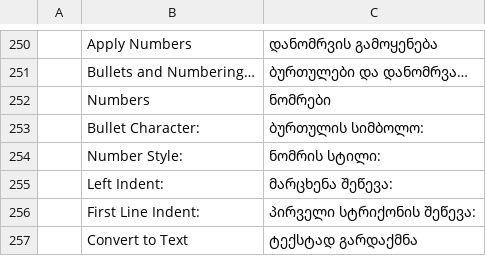
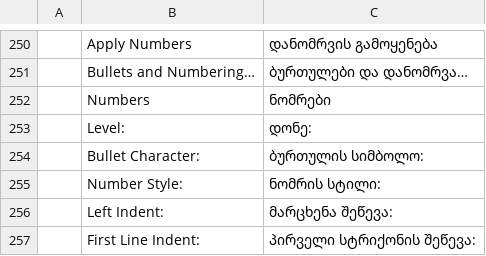
Before and after one commit to Daiduong/vectorcraft, a TSV file: crates/ui-egui/src/i18n/ka.tsv, drawn as a sheet; only a part is shown, gaps mark what is left out; the shorter side is filled out with more unchanged rows; the diff names each change by its address in the sheet, - before the commit and + after, or states it on an @@ line.

```diff
--- a/crates/ui-egui/src/i18n/ka.tsv
+++ b/crates/ui-egui/src/i18n/ka.tsv
+row 253:  | Level: | დონე:
```
Also changed, not shown: crates/ui-egui/src/i18n/de.tsv, crates/ui-egui/src/i18n/el.tsv, 39 other files.
